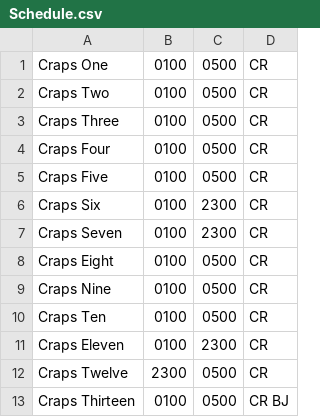
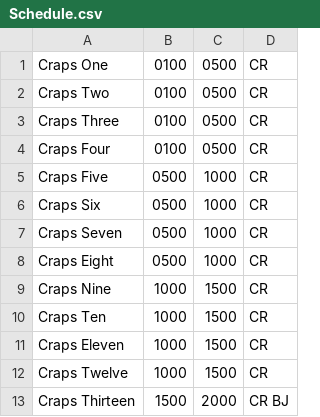
Before and after one commit to rokzemus/Automated-Road-Map, a CSV file: Schedule.csv, drawn as a sheet.

```diff
--- a/Schedule.csv
+++ b/Schedule.csv
@@ -4,10 +4,10 @@ Craps Three,0100,0500,CR
 Craps Four,0100,0500,CR
-Craps Five,0100,0500,CR
-Craps Six,0100,2300,CR
-Craps Seven,0100,2300,CR
-Craps Eight,0100,0500,CR
-Craps Nine,0100,0500,CR
-Craps Ten,0100,0500,CR
-Craps Eleven,0100,2300,CR
-Craps Twelve,2300,0500,CR
-Craps Thirteen,0100,0500,CR BJ
+Craps Five,0500,1000,CR
+Craps Six,0500,1000,CR
+Craps Seven,0500,1000,CR
+Craps Eight,0500,1000,CR
+Craps Nine,1000,1500,CR
+Craps Ten,1000,1500,CR
+Craps Eleven,1000,1500,CR
+Craps Twelve,1000,1500,CR
+Craps Thirteen,1500,2000,CR BJ
```
Also changed, not shown: 3 other files.
